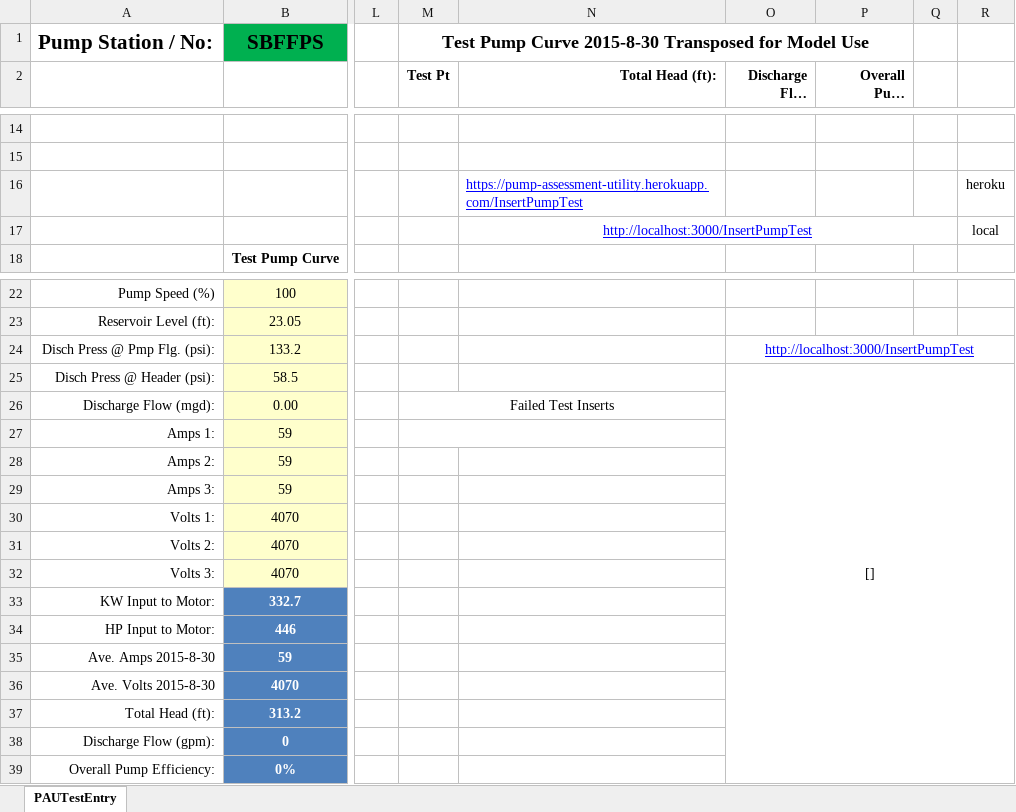
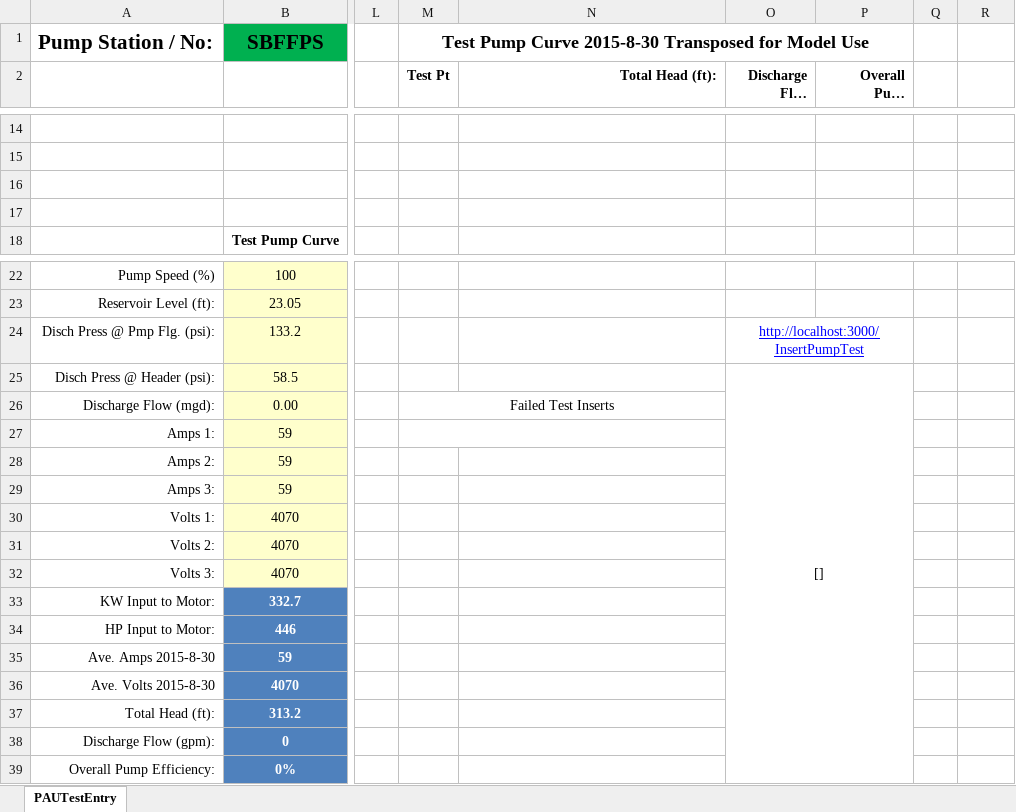
Before and after one commit to prestaylor51/waterUtility, an Excel workbook: Workbooks/PAUDataEntry.xlsm, sheet PAUTestEntry, drawn as a sheet; only a part is shown, gaps mark what is left out; long unchanged cells end in …; values as stored, in another font and other column widths than the file's, no borders; charts and pictures not drawn; the diff names each change by its address in the sheet, - before the commit and + after, or states it on an @@ line.

```diff
--- a/Workbooks/PAUDataEntry.xlsm (sheet PAUTestEntry)
+++ b/Workbooks/PAUDataEntry.xlsm (sheet PAUTestEntry)
-N16 (Total Head (ft):): https://pump-assessment-utility.herokuapp.com/InsertPumpTest
+N16 (Total Head (ft):): (empty)
-R16: heroku
+R16: (empty)
-N17 (Total Head (ft):): http://localhost:3000/InsertPumpTest
+N17 (Total Head (ft):): (empty)
-N17:Q17 merged
-R17: local
+R17: (empty)
-O24:R24 merged
+O24:P24 merged
-O25:R39 merged
+O25:P39 merged
```
Also changed, not shown: charts or pictures, Workbooks/PAUEngineeringTemplate.xlsm, 2 other files.
